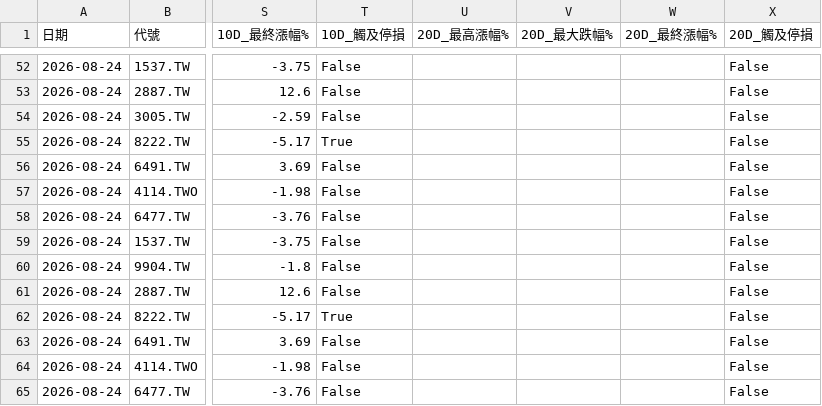
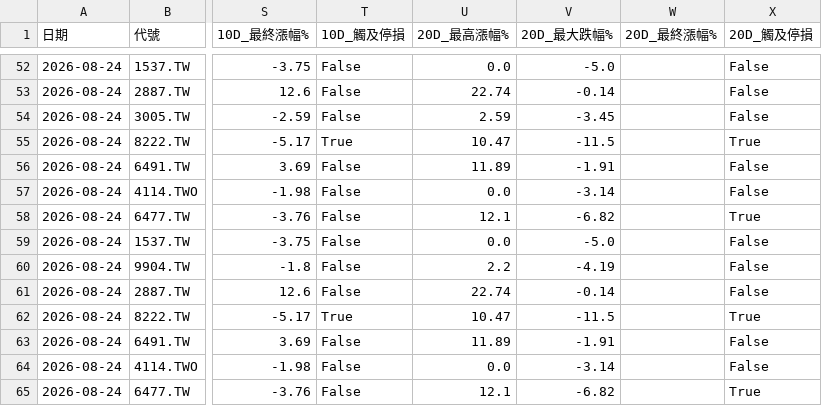
Before and after one commit to spikeman230/Charles_StockBot, a CSV file: decision_review.csv, drawn as a sheet; only a part is shown, gaps mark what is left out; the diff covers the shown part only; the diff names each change by its address in the sheet, - before the commit and + after, or states it on an @@ line.

```diff
--- a/decision_review.csv
+++ b/decision_review.csv
-U52 (20D_最高漲幅%): (empty)
+U52 (20D_最高漲幅%): 0.0
-V52 (20D_最大跌幅%): (empty)
+V52 (20D_最大跌幅%): -5.0
-U53 (20D_最高漲幅%): (empty)
+U53 (20D_最高漲幅%): 22.74
-V53 (20D_最大跌幅%): (empty)
+V53 (20D_最大跌幅%): -0.14
-U54 (20D_最高漲幅%): (empty)
+U54 (20D_最高漲幅%): 2.59
-V54 (20D_最大跌幅%): (empty)
+V54 (20D_最大跌幅%): -3.45
-U55 (20D_最高漲幅%): (empty)
+U55 (20D_最高漲幅%): 10.47
-V55 (20D_最大跌幅%): (empty)
+V55 (20D_最大跌幅%): -11.5
-X55 (20D_觸及停損): False
+X55 (20D_觸及停損): True
-U56 (20D_最高漲幅%): (empty)
+U56 (20D_最高漲幅%): 11.89
-V56 (20D_最大跌幅%): (empty)
+V56 (20D_最大跌幅%): -1.91
-U57 (20D_最高漲幅%): (empty)
+U57 (20D_最高漲幅%): 0.0
-V57 (20D_最大跌幅%): (empty)
+V57 (20D_最大跌幅%): -3.14
-U58 (20D_最高漲幅%): (empty)
+U58 (20D_最高漲幅%): 12.1
-V58 (20D_最大跌幅%): (empty)
+V58 (20D_最大跌幅%): -6.82
-X58 (20D_觸及停損): False
+X58 (20D_觸及停損): True
-U59 (20D_最高漲幅%): (empty)
+U59 (20D_最高漲幅%): 0.0
-V59 (20D_最大跌幅%): (empty)
+V59 (20D_最大跌幅%): -5.0
-U60 (20D_最高漲幅%): (empty)
+U60 (20D_最高漲幅%): 2.2
-V60 (20D_最大跌幅%): (empty)
+V60 (20D_最大跌幅%): -4.19
-U61 (20D_最高漲幅%): (empty)
+U61 (20D_最高漲幅%): 22.74
-V61 (20D_最大跌幅%): (empty)
+V61 (20D_最大跌幅%): -0.14
-U62 (20D_最高漲幅%): (empty)
+U62 (20D_最高漲幅%): 10.47
-V62 (20D_最大跌幅%): (empty)
+V62 (20D_最大跌幅%): -11.5
-X62 (20D_觸及停損): False
+X62 (20D_觸及停損): True
-U63 (20D_最高漲幅%): (empty)
+U63 (20D_最高漲幅%): 11.89
-V63 (20D_最大跌幅%): (empty)
+V63 (20D_最大跌幅%): -1.91
-U64 (20D_最高漲幅%): (empty)
+U64 (20D_最高漲幅%): 0.0
-V64 (20D_最大跌幅%): (empty)
+V64 (20D_最大跌幅%): -3.14
-U65 (20D_最高漲幅%): (empty)
+U65 (20D_最高漲幅%): 12.1
-V65 (20D_最大跌幅%): (empty)
+V65 (20D_最大跌幅%): -6.82
-X65 (20D_觸及停損): False
+X65 (20D_觸及停損): True
```
Also changed, not shown: 99 edited cells elsewhere in this file, 1 other file.
